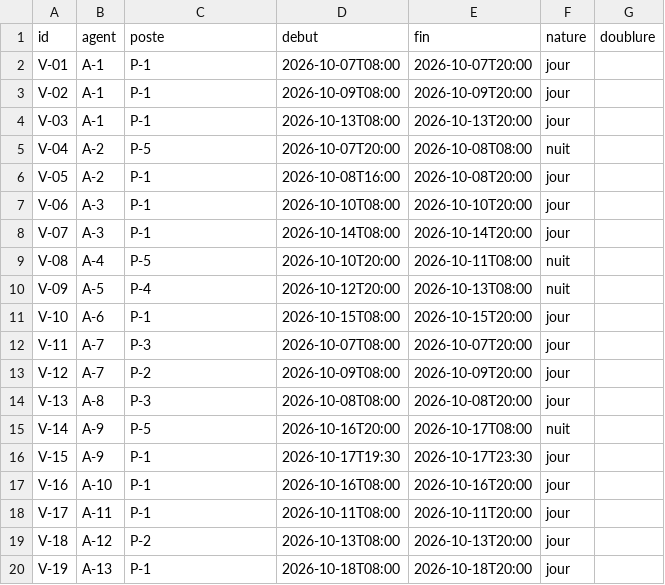
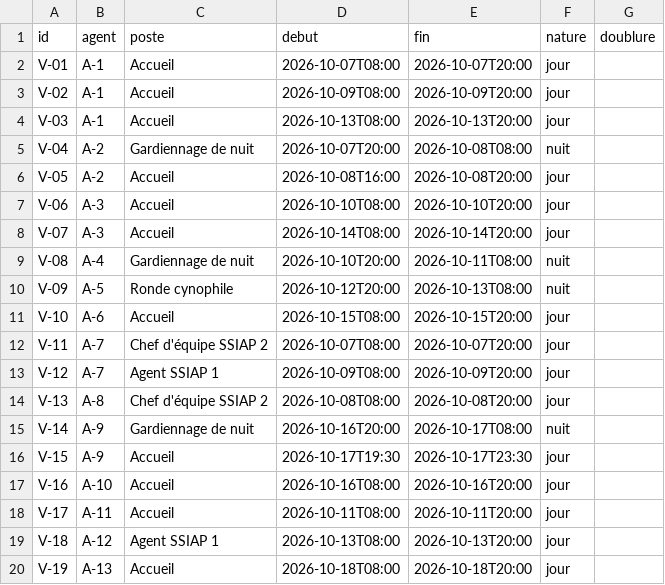
Before and after one commit to caracole-ai/agency-harness, a CSV file: exemples/client-fictif/planning.csv, drawn as a sheet.

```diff
--- a/exemples/client-fictif/planning.csv
+++ b/exemples/client-fictif/planning.csv
@@ -1,20 +1,20 @@
 id;agent;poste;debut;fin;nature;doublure
-V-01;A-1;P-1;2026-10-07T08:00;2026-10-07T20:00;jour;
-V-02;A-1;P-1;2026-10-09T08:00;2026-10-09T20:00;jour;
-V-03;A-1;P-1;2026-10-13T08:00;2026-10-13T20:00;jour;
-V-04;A-2;P-5;2026-10-07T20:00;2026-10-08T08:00;nuit;
-V-05;A-2;P-1;2026-10-08T16:00;2026-10-08T20:00;jour;
-V-06;A-3;P-1;2026-10-10T08:00;2026-10-10T20:00;jour;
-V-07;A-3;P-1;2026-10-14T08:00;2026-10-14T20:00;jour;
-V-08;A-4;P-5;2026-10-10T20:00;2026-10-11T08:00;nuit;
-V-09;A-5;P-4;2026-10-12T20:00;2026-10-13T08:00;nuit;
-V-10;A-6;P-1;2026-10-15T08:00;2026-10-15T20:00;jour;
-V-11;A-7;P-3;2026-10-07T08:00;2026-10-07T20:00;jour;
-V-12;A-7;P-2;2026-10-09T08:00;2026-10-09T20:00;jour;
-V-13;A-8;P-3;2026-10-08T08:00;2026-10-08T20:00;jour;
-V-14;A-9;P-5;2026-10-16T20:00;2026-10-17T08:00;nuit;
-V-15;A-9;P-1;2026-10-17T19:30;2026-10-17T23:30;jour;
-V-16;A-10;P-1;2026-10-16T08:00;2026-10-16T20:00;jour;
-V-17;A-11;P-1;2026-10-11T08:00;2026-10-11T20:00;jour;
-V-18;A-12;P-2;2026-10-13T08:00;2026-10-13T20:00;jour;
-V-19;A-13;P-1;2026-10-18T08:00;2026-10-18T20:00;jour;
+V-01;A-1;Accueil;2026-10-07T08:00;2026-10-07T20:00;jour;
+V-02;A-1;Accueil;2026-10-09T08:00;2026-10-09T20:00;jour;
+V-03;A-1;Accueil;2026-10-13T08:00;2026-10-13T20:00;jour;
+V-04;A-2;Gardiennage de nuit;2026-10-07T20:00;2026-10-08T08:00;nuit;
+V-05;A-2;Accueil;2026-10-08T16:00;2026-10-08T20:00;jour;
+V-06;A-3;Accueil;2026-10-10T08:00;2026-10-10T20:00;jour;
+V-07;A-3;Accueil;2026-10-14T08:00;2026-10-14T20:00;jour;
+V-08;A-4;Gardiennage de nuit;2026-10-10T20:00;2026-10-11T08:00;nuit;
+V-09;A-5;Ronde cynophile;2026-10-12T20:00;2026-10-13T08:00;nuit;
+V-10;A-6;Accueil;2026-10-15T08:00;2026-10-15T20:00;jour;
+V-11;A-7;Chef d'équipe SSIAP 2;2026-10-07T08:00;2026-10-07T20:00;jour;
+V-12;A-7;Agent SSIAP 1;2026-10-09T08:00;2026-10-09T20:00;jour;
+V-13;A-8;Chef d'équipe SSIAP 2;2026-10-08T08:00;2026-10-08T20:00;jour;
+V-14;A-9;Gardiennage de nuit;2026-10-16T20:00;2026-10-17T08:00;nuit;
+V-15;A-9;Accueil;2026-10-17T19:30;2026-10-17T23:30;jour;
+V-16;A-10;Accueil;2026-10-16T08:00;2026-10-16T20:00;jour;
+V-17;A-11;Accueil;2026-10-11T08:00;2026-10-11T20:00;jour;
+V-18;A-12;Agent SSIAP 1;2026-10-13T08:00;2026-10-13T20:00;jour;
+V-19;A-13;Accueil;2026-10-18T08:00;2026-10-18T20:00;jour;
```
Also changed, not shown: exemples/client-fictif/agents.csv, 23 other files.
